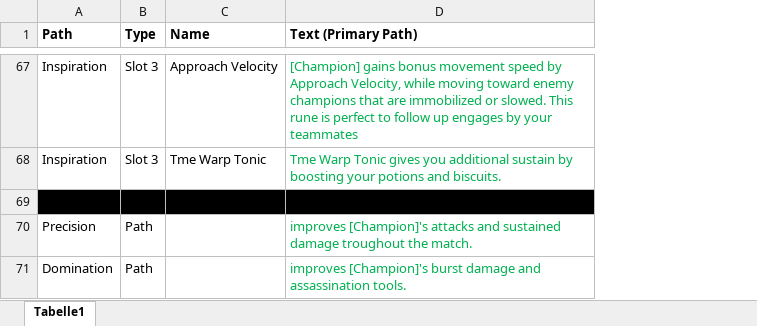
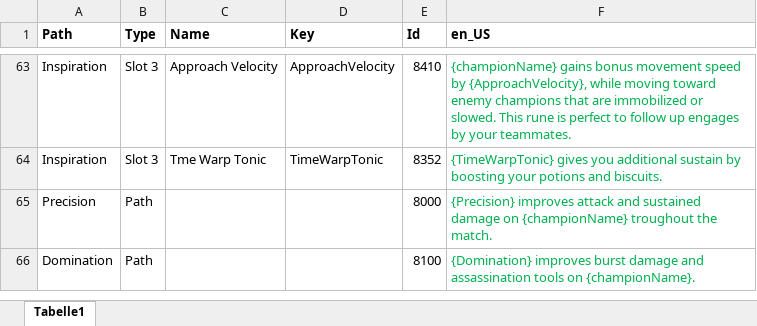
Before and after one commit to hk86/lolvvv-assets, an Excel workbook: private/concepts/seo/info_runes.xlsx, sheet Tabelle1, drawn as a sheet; only a part is shown, gaps mark what is left out; values as stored, in another font and other column widths than the file's, no borders; removed rows and columns are numbered as before the commit, all else as after; the diff covers the shown part only; the diff names each change by its address in the sheet, - before the commit and + after, or states it on an @@ line.

```diff
--- a/private/concepts/seo/info_runes.xlsx (sheet Tabelle1)
+++ b/private/concepts/seo/info_runes.xlsx (sheet Tabelle1)
-column D (Text (Primary Path)), rows 67-68: [Champion] gains bonus movement speed by Approach Velocity, while moving toward enemy champions that are immobilized or slowed. This rune is perfect to follow up engages by your teammates | Tme Warp Tonic gives you additional sustain by boosting your potions and biscuits.; rows 70-71: improves [Champion]'s attacks and sustained damage troughout the match. | improves [Champion]'s burst damage and assassination tools.
+column D (Key), rows 63-64: ApproachVelocity | TimeWarpTonic
+column E (Id), rows 63-66: 8410 | 8352 | 8000 | 8100
+column F (en_US), rows 63-66: {championName} gains bonus movement speed by {ApproachVelocity}, while moving toward enemy champions that are immobilized or slowed. This rune is perfect to follow up engages by your teammates. | {TimeWarpTonic} gives you additional sustain by boosting your potions and biscuits. | {Precision} improves attack and sustained damage on {championName} troughout the match. | {Domination} improves burst damage and assassination tools on {championName}.
-row 69: (empty)
```
Also changed, not shown: 4 removed rows elsewhere in this sheet, private/INDIVIDUAL_LOCALIZATIONS_UI_7.xlsx, private/concepts/seo/WEB_2_0_RESSOURCES_1_HKR.xlsx, 1 other file.
